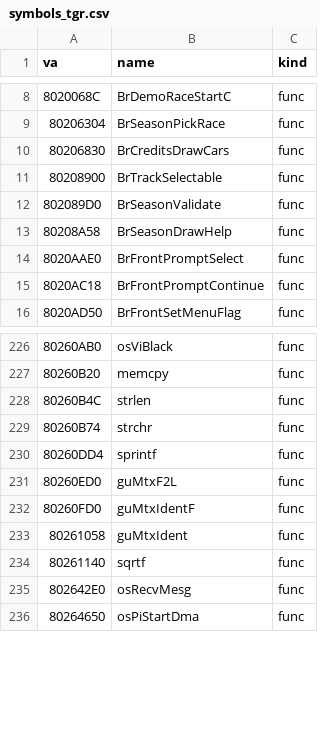
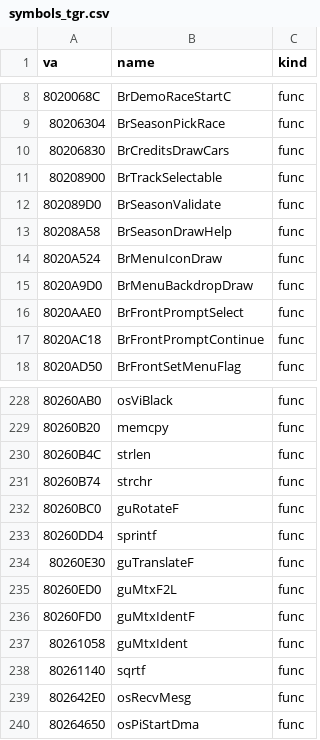
Before and after one commit to jeff-strutb/brally, a CSV file: n64/config/symbols_tgr.csv, drawn as a sheet; only a part is shown, gaps mark what is left out; the diff names each change by its address in the sheet, - before the commit and + after, or states it on an @@ line.

Commit message:
n64: menus/menudraw.c -- BrMenuIconDraw and BrMenuBackdropDraw byte-exact (libultra gu matrix chains; guRotateF/guTranslateF named)

```diff
--- a/n64/config/symbols_tgr.csv
+++ b/n64/config/symbols_tgr.csv
+row 14: 8020A524 | BrMenuIconDraw | func
+row 15: 8020A9D0 | BrMenuBackdropDraw | func
+row 232: 80260BC0 | guRotateF | func
+row 234: 80260E30 | guTranslateF | func
```
Also changed, not shown: 4 other files.
